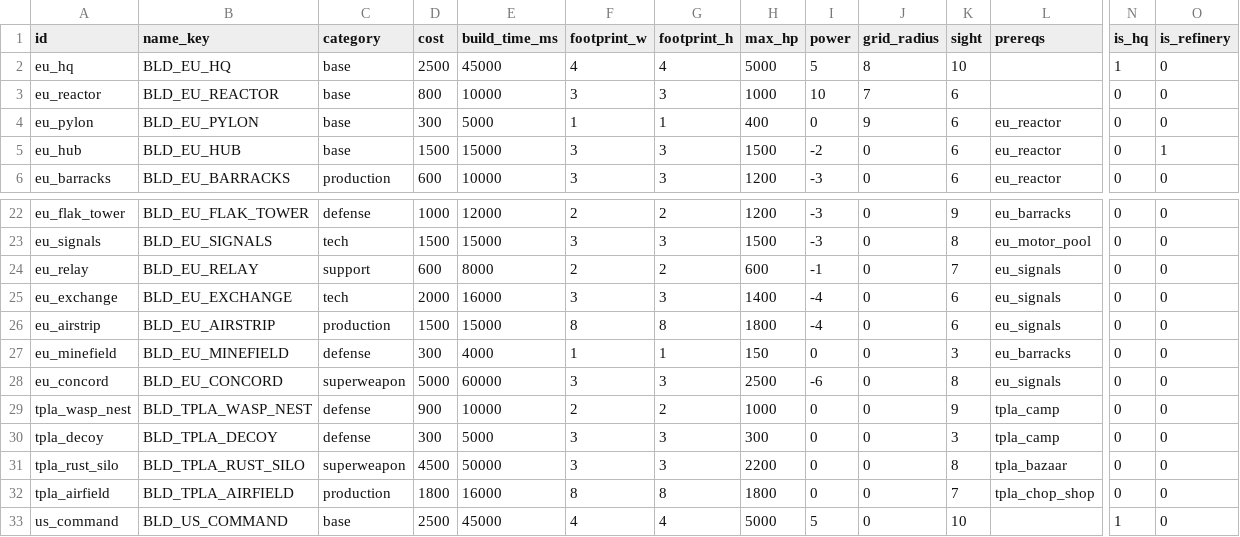
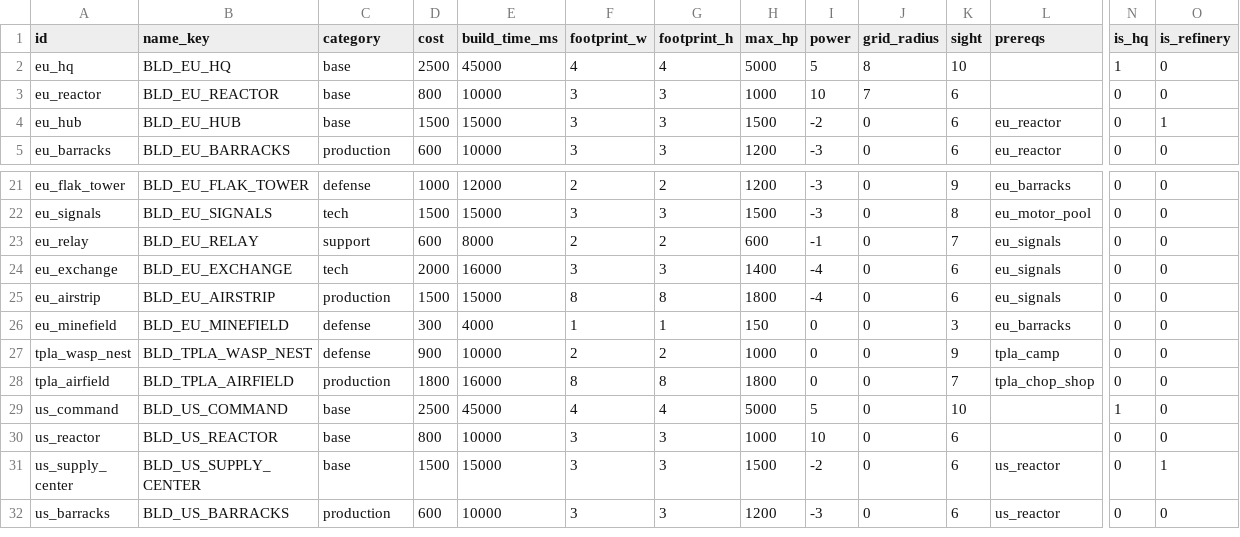
Before and after one commit to malachimurph-hub/Fracture-Line, a CSV file: data/balance/buildings.csv, drawn as a sheet; only a part is shown, gaps mark what is left out; the shorter side is filled out with more unchanged rows; rows hold the shown columns only; the diff names each change by its address in the sheet, - before the commit and + after, or states it on an @@ line.

Commit message:
M2.9: Hearth becomes light rocket artillery (6-tube pod, rocket salvo); remove dead structures (EU Grid Pylon, Concord Pylon, TPLA Decoy Yard, Rust Bloom Silo)

```diff
--- a/data/balance/buildings.csv
+++ b/data/balance/buildings.csv
-row 4: eu_pylon | BLD_EU_PYLON | base | 300 | 5000 | 1 | 1 | 400 | 0 | 9 | 6 | eu_reactor | 0 | 0
-row 28: eu_concord | BLD_EU_CONCORD | superweapon | 5000 | 60000 | 3 | 3 | 2500 | -6 | 0 | 8 | eu_signals | 0 | 0
-row 30: tpla_decoy | BLD_TPLA_DECOY | defense | 300 | 5000 | 3 | 3 | 300 | 0 | 0 | 3 | tpla_camp | 0 | 0
-row 31: tpla_rust_silo | BLD_TPLA_RUST_SILO | superweapon | 4500 | 50000 | 3 | 3 | 2200 | 0 | 0 | 8 | tpla_bazaar | 0 | 0
```
Also changed, not shown: data/balance/units.csv, data/balance/weapons.csv, 21 other files.
